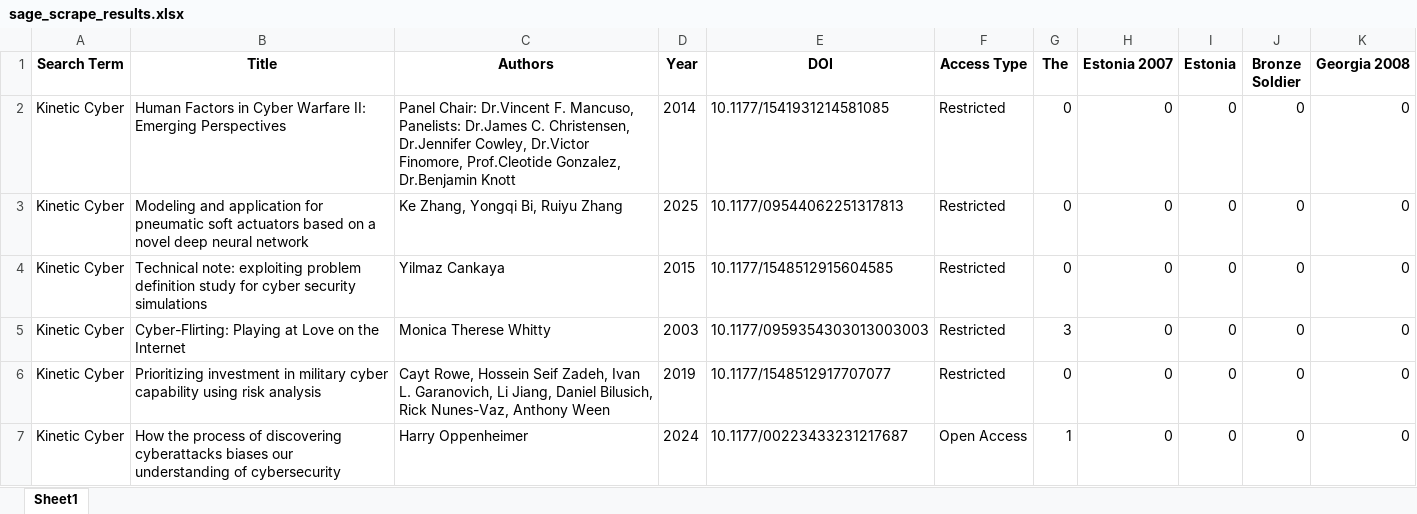
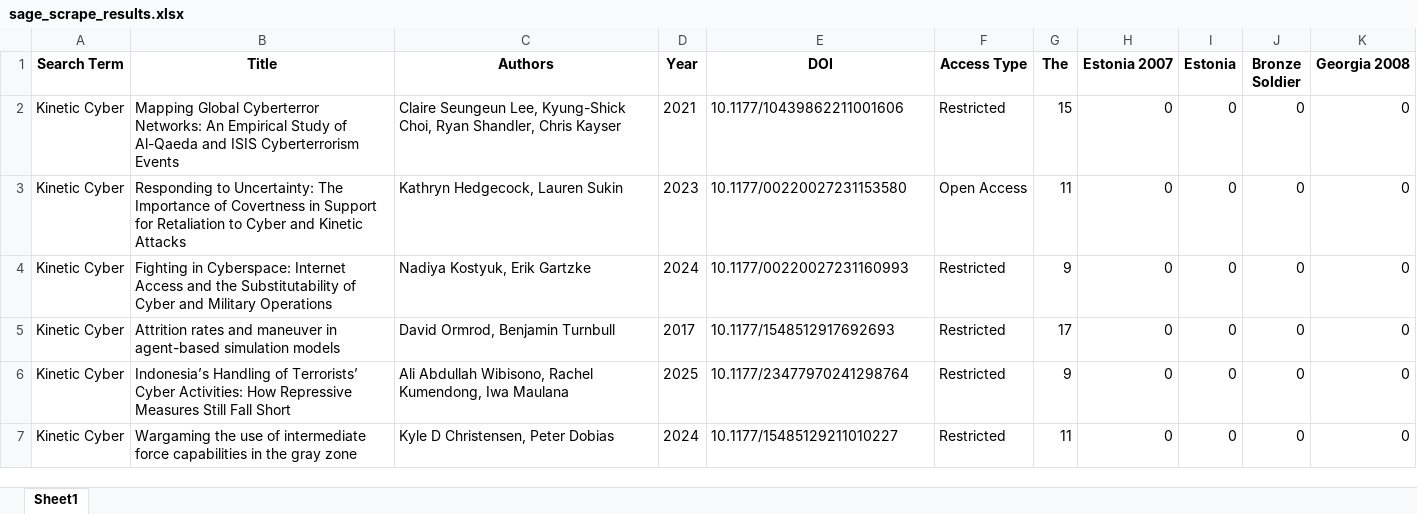
Before and after one commit to HallyP123/Sage_Scrape, an Excel workbook: sage_scrape_results.xlsx, sheet Sheet1, drawn as a sheet; only a part is shown; values as stored, in another font and other column widths than the file's, no borders; the diff covers the shown part only; the diff names each change by its address in the sheet, - before the commit and + after, or states it on an @@ line.

Commit message:
Update Sage scrape results

```diff
--- a/sage_scrape_results.xlsx (sheet Sheet1)
+++ b/sage_scrape_results.xlsx (sheet Sheet1)
-B2 (Title): Human Factors in Cyber Warfare II: Emerging Perspectives
+B2 (Title): Mapping Global Cyberterror Networks: An Empirical Study of Al-Qaeda and ISIS Cyberterrorism Events
-C2 (Authors): Panel Chair: Dr.Vincent F. Mancuso, Panelists: Dr.James C. Christensen, Dr.Jennifer Cowley, Dr.Victor Finomore, Prof.Cleotide Gonzalez, Dr.Benjamin Knott
+C2 (Authors): Claire Seungeun Lee, Kyung-Shick Choi, Ryan Shandler, Chris Kayser
-D2 (Year): 2014
+D2 (Year): 2021
-E2 (DOI): 10.1177/1541931214581085
+E2 (DOI): 10.1177/10439862211001606
-G2 (The): 0
+G2 (The): 15
-B3 (Title): Modeling and application for pneumatic soft actuators based on a novel deep neural network
+B3 (Title): Responding to Uncertainty: The Importance of Covertness in Support for Retaliation to Cyber and Kinetic Attacks
-C3 (Authors): Ke Zhang, Yongqi Bi, Ruiyu Zhang
+C3 (Authors): Kathryn Hedgecock, Lauren Sukin
-D3 (Year): 2025
+D3 (Year): 2023
-E3 (DOI): 10.1177/09544062251317813
+E3 (DOI): 10.1177/00220027231153580
-F3 (Access Type): Restricted
+F3 (Access Type): Open Access
-G3 (The): 0
+G3 (The): 11
-B4 (Title): Technical note: exploiting problem definition study for cyber security simulations
+B4 (Title): Fighting in Cyberspace: Internet Access and the Substitutability of Cyber and Military Operations
-C4 (Authors): Yilmaz Cankaya
+C4 (Authors): Nadiya Kostyuk, Erik Gartzke
-D4 (Year): 2015
+D4 (Year): 2024
-E4 (DOI): 10.1177/1548512915604585
+E4 (DOI): 10.1177/00220027231160993
-G4 (The): 0
+G4 (The): 9
-B5 (Title): Cyber-Flirting: Playing at Love on the Internet
+B5 (Title): Attrition rates and maneuver in agent-based simulation models
-C5 (Authors): Monica Therese Whitty
+C5 (Authors): David Ormrod, Benjamin Turnbull
-D5 (Year): 2003
+D5 (Year): 2017
-E5 (DOI): 10.1177/0959354303013003003
+E5 (DOI): 10.1177/1548512917692693
-G5 (The): 3
+G5 (The): 17
-B6 (Title): Prioritizing investment in military cyber capability using risk analysis
+B6 (Title): Indonesia’s Handling of Terrorists’ Cyber Activities: How Repressive Measures Still Fall Short
-C6 (Authors): Cayt Rowe, Hossein Seif Zadeh, Ivan L. Garanovich, Li Jiang, Daniel Bilusich, Rick Nunes-Vaz, Anthony Ween
+C6 (Authors): Ali Abdullah Wibisono, Rachel Kumendong, Iwa Maulana
-D6 (Year): 2019
+D6 (Year): 2025
-E6 (DOI): 10.1177/1548512917707077
+E6 (DOI): 10.1177/23477970241298764
-G6 (The): 0
+G6 (The): 9
-B7 (Title): How the process of discovering cyberattacks biases our understanding of cybersecurity
+B7 (Title): Wargaming the use of intermediate force capabilities in the gray zone
-C7 (Authors): Harry Oppenheimer
+C7 (Authors): Kyle D Christensen, Peter Dobias
-E7 (DOI): 10.1177/00223433231217687
+E7 (DOI): 10.1177/15485129211010227
-F7 (Access Type): Open Access
+F7 (Access Type): Restricted
-G7 (The): 1
+G7 (The): 11
```
Also changed, not shown: 21 edited cells elsewhere in this sheet.
